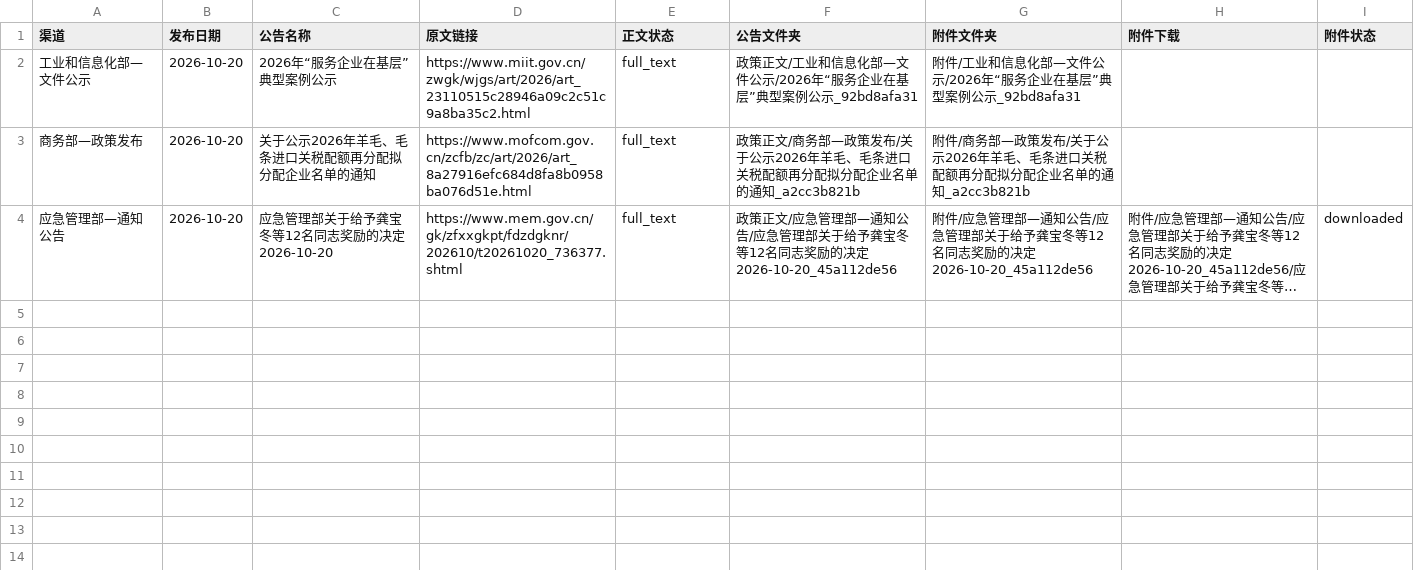
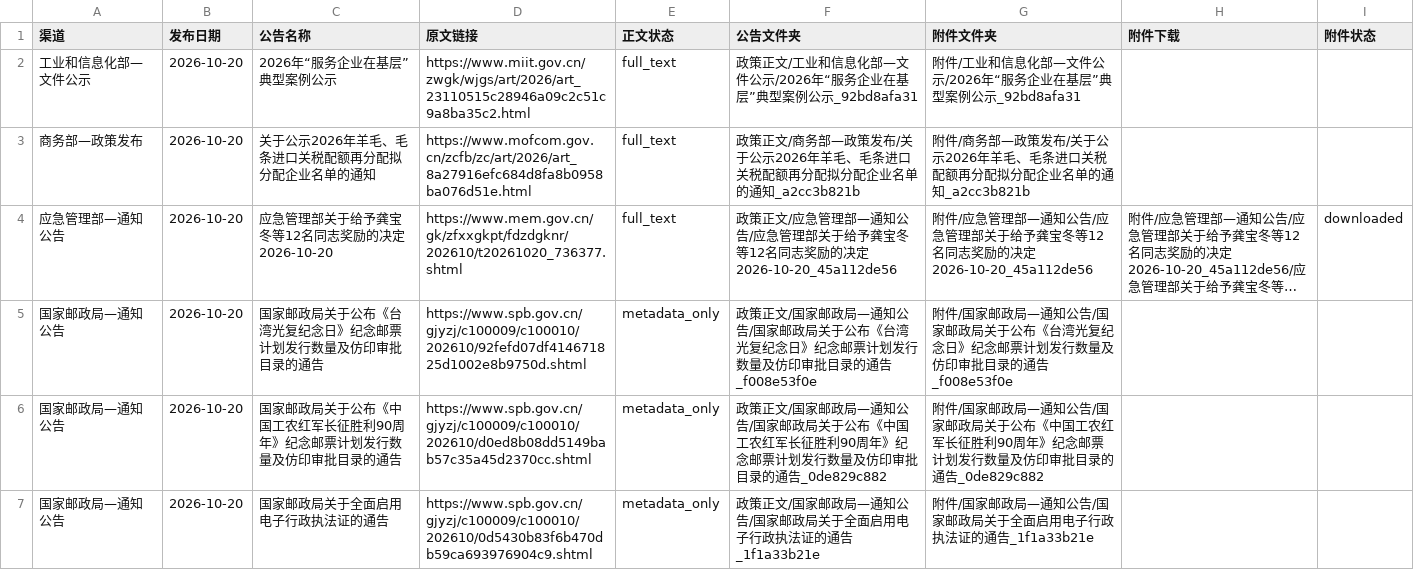
Before and after one commit to wodewoping-png/news-spider, a CSV file: data/government_announcements/2026-10-20/国内政策清单.csv, drawn as a sheet; long unchanged cells end in …; the diff names each change by its address in the sheet, - before the commit and + after, or states it on an @@ line.

```diff
--- a/data/government_announcements/2026-10-20/国内政策清单.csv
+++ b/data/government_announcements/2026-10-20/国内政策清单.csv
+row 5: 国家邮政局—通知公告 | 2026-10-20 | 国家邮政局关于公布《台湾光复纪念日》纪念邮票计划发行数量及仿印审批目录的通告 | https://www.spb.gov.cn/gjyzj/c100009/c100010/202610/92fefd07df414671825d1002e8b9750d.shtml | metadata_only | 政策正文/国家邮政局—通知公告/国家邮政局关于公布《台湾光复纪念日》纪念邮票计划发行数量及仿印审批目录的通告_f008e53f0e | 附件/国家邮政局—通知公告/国家邮政局关于公布《台湾光复纪念日》纪念邮票计划发行数量及仿印审批目录的通告_f008e53f0e
+row 6: 国家邮政局—通知公告 | 2026-10-20 | 国家邮政局关于公布《中国工农红军长征胜利90周年》纪念邮票计划发行数量及仿印审批目录的通告 | https://www.spb.gov.cn/gjyzj/c100009/c100010/202610/d0ed8b08dd5149bab57c35a45d2370cc.shtml | metadata_only | 政策正文/国家邮政局—通知公告/国家邮政局关于公布《中国工农红军长征胜利90周年》纪念邮票计划发行数量及仿印审批目录的通告_0de829c882 | 附件/国家邮政局—通知公告/国家邮政局关于公布《中国工农红军长征胜利90周年》纪念邮票计划发行数量及仿印审批目录的通告_0de829c882
+row 7: 国家邮政局—通知公告 | 2026-10-20 | 国家邮政局关于全面启用电子行政执法证的通告 | https://www.spb.gov.cn/gjyzj/c100009/c100010/202610/0d5430b83f6b470db59ca693976904c9.shtml | metadata_only | 政策正文/国家邮政局—通知公告/国家邮政局关于全面启用电子行政执法证的通告_1f1a33b21e | 附件/国家邮政局—通知公告/国家邮政局关于全面启用电子行政执法证的通告_1f1a33b21e
```
Also changed, not shown: 4 other files.
